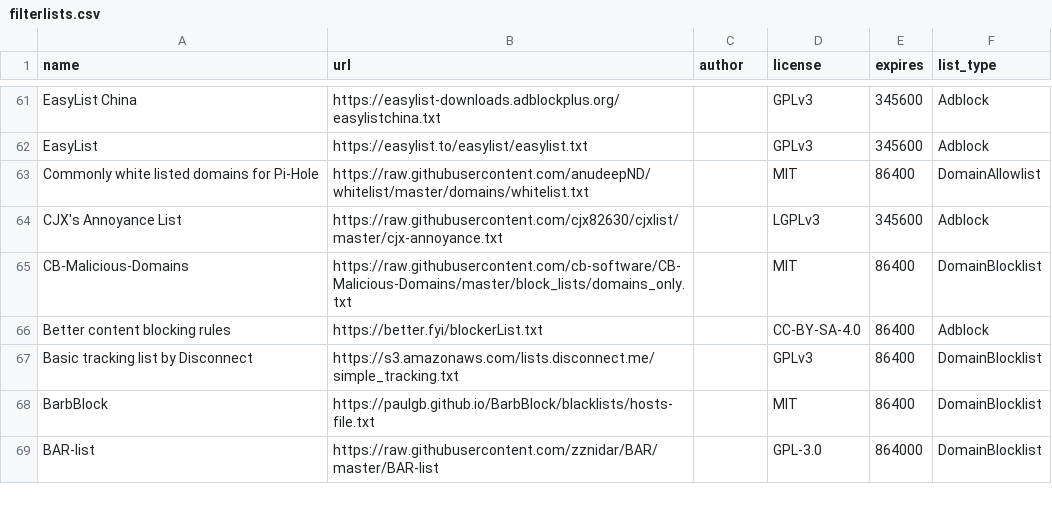
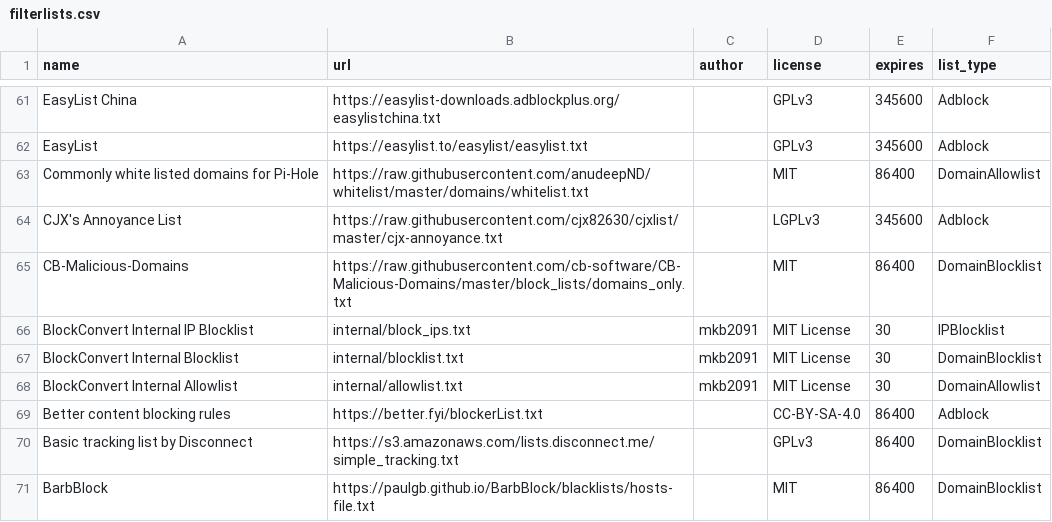
Before and after one commit to mkb2091/blockconvert, a CSV file: filterlists.csv, drawn as a sheet; only a part is shown, gaps mark what is left out; the shorter side is filled out with more unchanged rows; the diff names each change by its address in the sheet, - before the commit and + after, or states it on an @@ line.

Commit message:
Added internal lists

```diff
--- a/filterlists.csv
+++ b/filterlists.csv
+row 66: BlockConvert Internal IP Blocklist | internal/block_ips.txt | mkb2091 | MIT License | 30 | IPBlocklist
+row 67: BlockConvert Internal Blocklist | internal/blocklist.txt | mkb2091 | MIT License | 30 | DomainBlocklist
+row 68: BlockConvert Internal Allowlist | internal/allowlist.txt | mkb2091 | MIT License | 30 | DomainAllowlist
```
Also changed, not shown: 7 other files.
